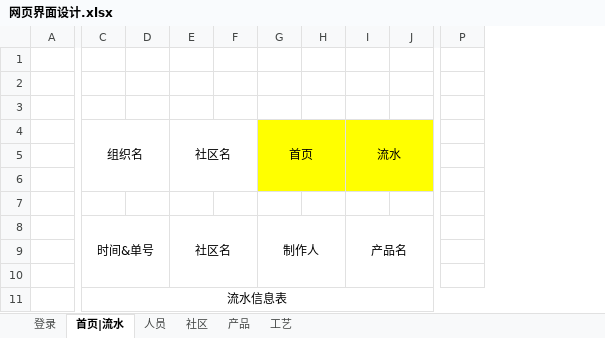
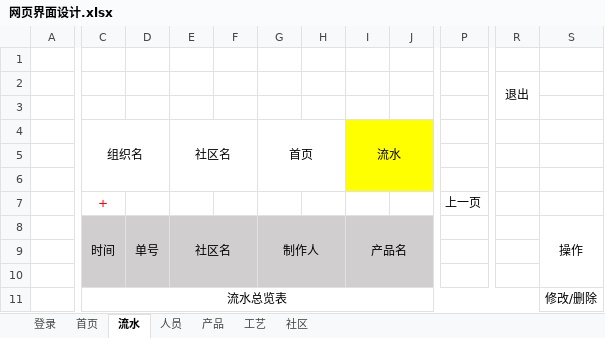
Before and after one commit to sonnyhcl/Simple-ERP-System, an Excel workbook: doc/网页界面设计.xlsx, sheet 流水, drawn as a sheet; only a part is shown, gaps mark what is left out; values as stored, in another font and other column widths than the file's, no borders; removed rows and columns are numbered as before the commit, all else as after; rows hold the shown columns only; the diff names each change by its address in the sheet, - before the commit and + after, or states it on an @@ line.

```diff
--- a/doc/网页界面设计.xlsx (sheet 流水)
+++ b/doc/网页界面设计.xlsx (sheet 流水)
-sheet tab: 首页|流水
+sheet tab: 流水
+sheet tab: 首页
@@ sheet tab order changed: 登录 | 首页 | 流水 | 人员 | 产品 | 工艺 | 社区 @@
-column D, empty
+column D, row 8: 单号
-column P, empty
+column P, row 7: 上一页
+column R, row 2: 退出
+column S, rows 8-11: 操作 |  |  | 修改/删除
-G4:H6 fill: #FFFF00
+G4:H6 fill: none
-row 7: (empty)
+row 7:  | + |  |  |  |  |  |  |  | 上一页
-C8: 时间&单号
+C8: 时间
-C8:C10 fill: none
+C8:C10 fill: #D0CECE
-E8:J10 fill: none
+E8:J10 fill: #D0CECE
-C11: 流水信息表
+C11: 流水总览表
```
Also changed, not shown: sheet 产品, sheet 社区, sheet 人员, sheet 工艺, doc/url命名示例.xlsx.
